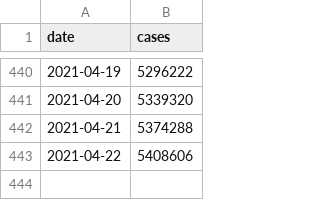
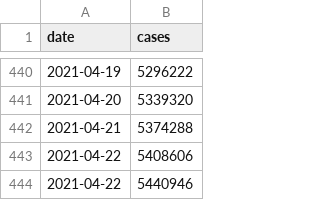
Before and after one commit to CleHou/COVID19, a CSV file: data/raw/covid_data/fra/fra_backup.csv, drawn as a sheet; only a part is shown, gaps mark what is left out; the diff names each change by its address in the sheet, - before the commit and + after, or states it on an @@ line.

Commit message:
Update fra_backup.csv

```diff
--- a/data/raw/covid_data/fra/fra_backup.csv
+++ b/data/raw/covid_data/fra/fra_backup.csv
+row 444: 2021-04-22 | 5440946
```
